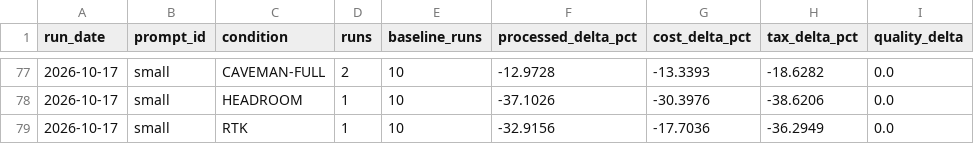
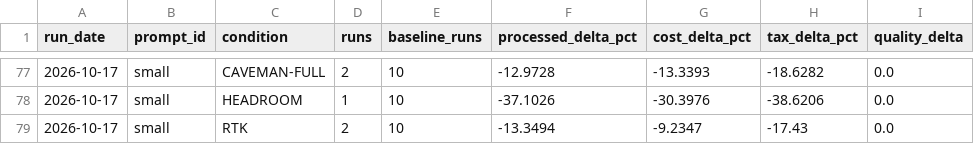
Before and after one commit to YangJunMan/claude-code-token-savings-benchmark, a CSV file: data/comparison.csv, drawn as a sheet; only a part is shown, gaps mark what is left out; the diff names each change by its address in the sheet, - before the commit and + after, or states it on an @@ line.

```diff
--- a/data/comparison.csv
+++ b/data/comparison.csv
-D79 (runs): 1
+D79 (runs): 2
-F79 (processed_delta_pct): -32.9156
+F79 (processed_delta_pct): -13.3494
-G79 (cost_delta_pct): -17.7036
+G79 (cost_delta_pct): -9.2347
-H79 (tax_delta_pct): -36.2949
+H79 (tax_delta_pct): -17.43
```
Also changed, not shown: data/activity-log.csv, data/run-summary.csv, 2 other files.
